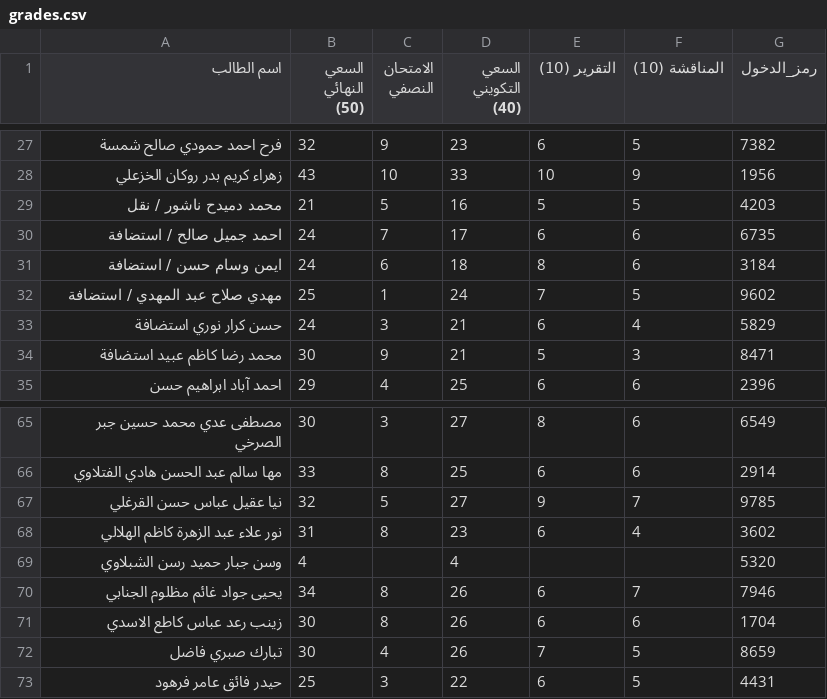
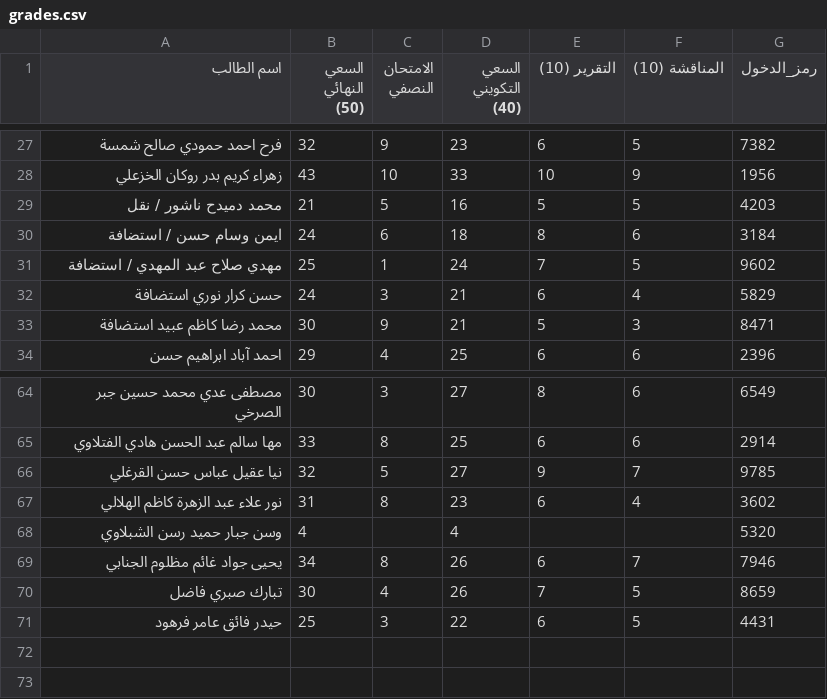
Before and after one commit to Ahmed7991/grades-portal, a CSV file: grades.csv, drawn as a sheet; only a part is shown, gaps mark what is left out.

Commit message:
Remove duplicates and restore header in grades.csv
The file grades.csv was modified to remove duplicate entries and restore the header.

```diff
--- a/grades.csv
+++ b/grades.csv
@@ -29,3 +29,2 @@
 محمد دميدح ناشور / نقل,21,5,16,5,5,4203
-احمد جميل صالح / استضافة,24,7,17,6,6,6735
 ايمن وسام حسن / استضافة,24,6,18,8,6,3184
@@ -70,3 +69,2 @@
 يحيى جواد غائم مظلوم الجنابي,34,8,26,6,7,7946
-زينب رعد عباس كاطع الاسدي,30,8,26,6,6,1704
 تبارك صبري فاضل,30,4,26,7,5,8659
```
